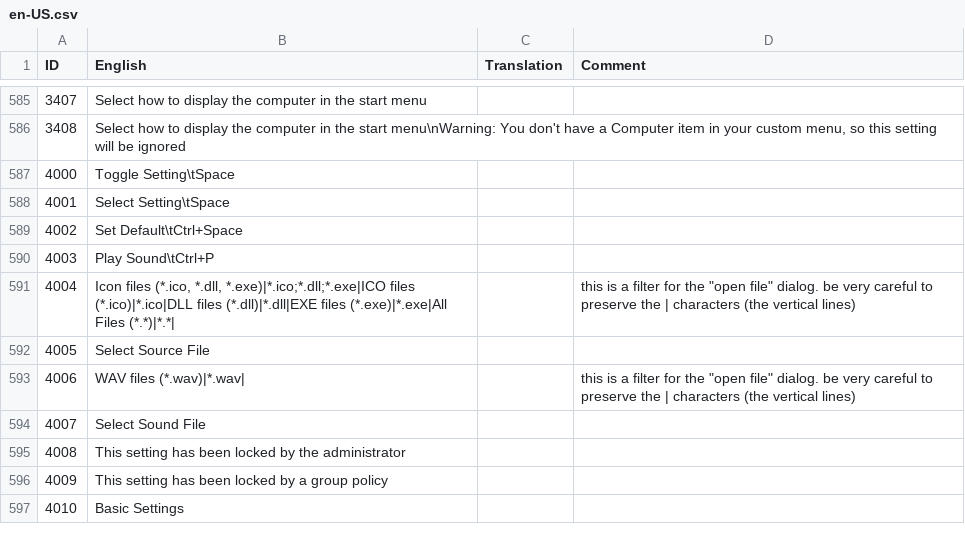
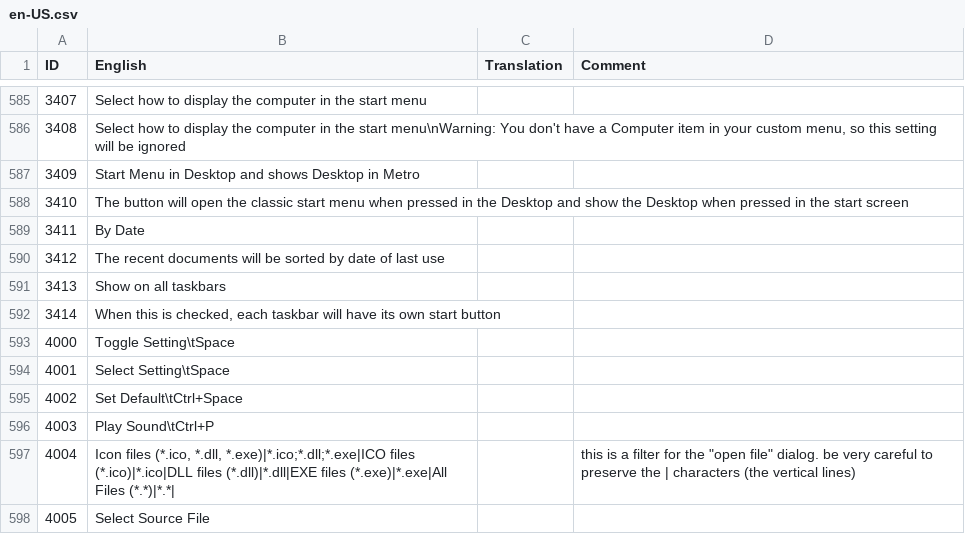
Before and after one commit to procxx/ClassicShell, a CSV file: loc/en-US.csv, drawn as a sheet; only a part is shown, gaps mark what is left out; the shorter side is filled out with more unchanged rows; the diff names each change by its address in the sheet, - before the commit and + after, or states it on an @@ line.

```diff
--- a/loc/en-US.csv
+++ b/loc/en-US.csv
+row 587: 3409 | Start Menu in Desktop and shows Desktop in Metro
+row 588: 3410 | The button will open the classic start menu when pressed in the Desktop and show the Desktop when pressed in the start screen
+row 589: 3411 | By Date
+row 590: 3412 | The recent documents will be sorted by date of last use
+row 591: 3413 | Show on all taskbars
+row 592: 3414 | When this is checked, each taskbar will have its own start button
```
Also changed, not shown: loc/bg-BG.csv, 46 other files.
